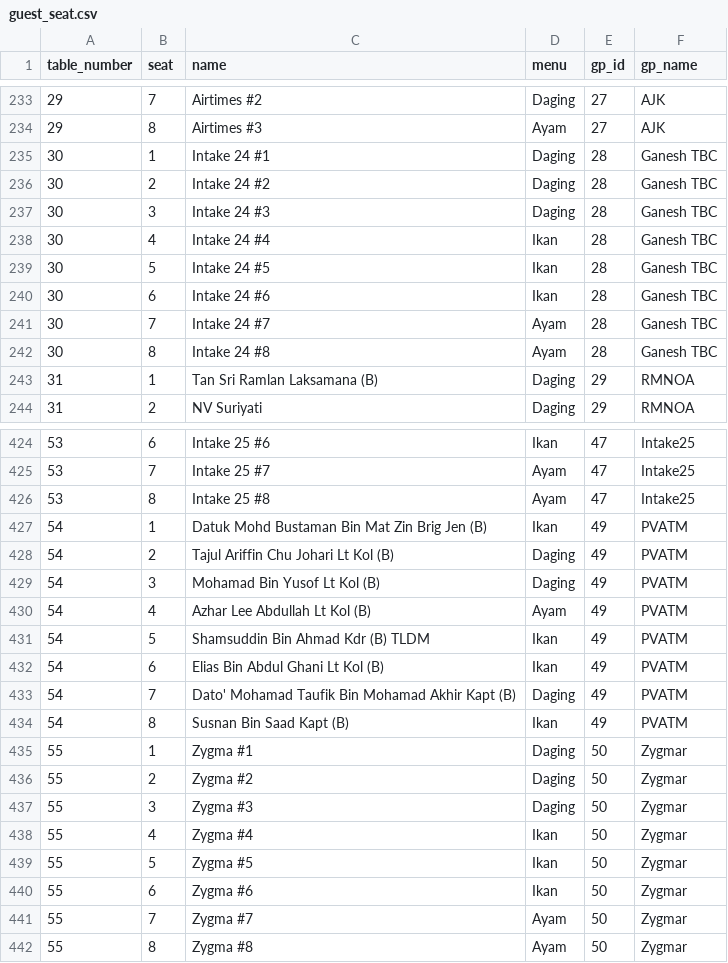
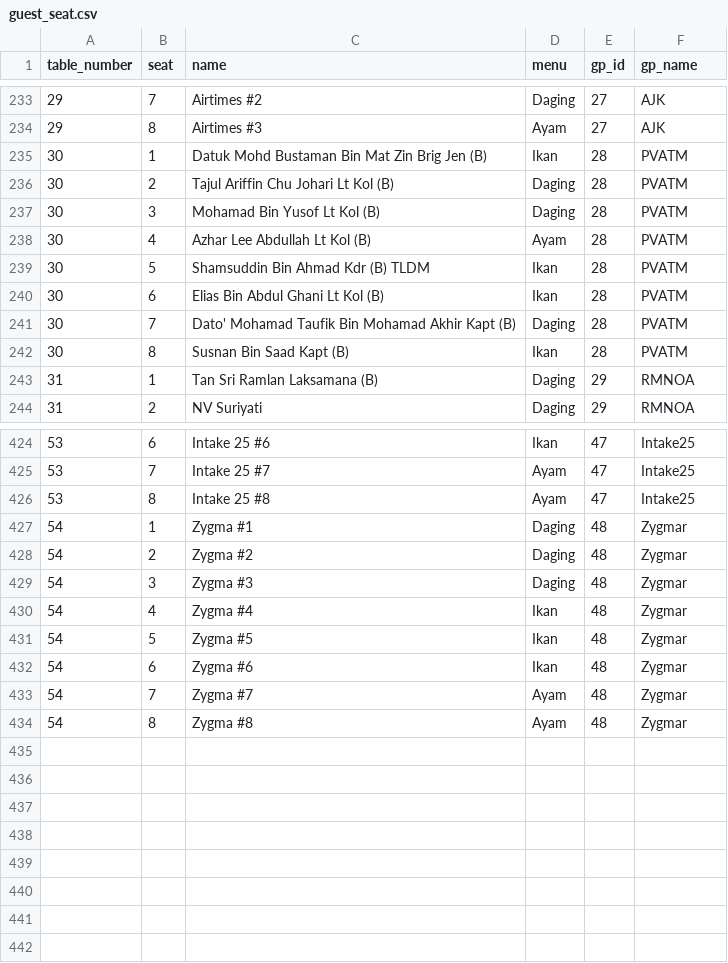
Before and after one commit to hamdanyc/mmmr, a CSV file: guest_seat.csv, drawn as a sheet; only a part is shown, gaps mark what is left out; the diff covers the shown part only.

Commit message:
Drop Intake 24

```diff
--- a/guest_seat.csv
+++ b/guest_seat.csv
@@ -234,10 +234,10 @@ table_number,seat,name,menu,gp_id,gp_name
 29,8,Airtimes #3,Ayam,27,AJK
-30,1,Intake 24 #1,Daging,28,Ganesh TBC
-30,2,Intake 24 #2,Daging,28,Ganesh TBC
-30,3,Intake 24 #3,Daging,28,Ganesh TBC
-30,4,Intake 24 #4,Ikan,28,Ganesh TBC
-30,5,Intake 24 #5,Ikan,28,Ganesh TBC
-30,6,Intake 24 #6,Ikan,28,Ganesh TBC
-30,7,Intake 24 #7,Ayam,28,Ganesh TBC
-30,8,Intake 24 #8,Ayam,28,Ganesh TBC
+30,1,Datuk Mohd Bustaman Bin Mat Zin Brig Jen (B),Ikan,28,PVATM
+30,2,Tajul Ariffin Chu Johari Lt Kol (B),Daging,28,PVATM
+30,3,Mohamad Bin Yusof Lt Kol (B),Daging,28,PVATM
+30,4,Azhar Lee Abdullah Lt Kol (B),Ayam,28,PVATM
+30,5,Shamsuddin Bin Ahmad Kdr (B) TLDM,Ikan,28,PVATM
+30,6,Elias Bin Abdul Ghani Lt Kol (B),Ikan,28,PVATM
+30,7,Dato' Mohamad Taufik Bin Mohamad Akhir Kapt (B),Daging,28,PVATM
+30,8,Susnan Bin Saad Kapt (B),Ikan,28,PVATM
 31,1,Tan Sri Ramlan Laksamana (B),Daging,29,RMNOA
@@ -426,17 +426,9 @@ table_number,seat,name,menu,gp_id,gp_name
 53,8,Intake 25 #8,Ayam,47,Intake25
-54,1,Datuk Mohd Bustaman Bin Mat Zin Brig Jen (B),Ikan,49,PVATM
-54,2,Tajul Ariffin Chu Johari Lt Kol (B),Daging,49,PVATM
-54,3,Mohamad Bin Yusof Lt Kol (B),Daging,49,PVATM
-54,4,Azhar Lee Abdullah Lt Kol (B),Ayam,49,PVATM
-54,5,Shamsuddin Bin Ahmad Kdr (B) TLDM,Ikan,49,PVATM
-54,6,Elias Bin Abdul Ghani Lt Kol (B),Ikan,49,PVATM
-54,7,Dato' Mohamad Taufik Bin Mohamad Akhir Kapt (B),Daging,49,PVATM
-54,8,Susnan Bin Saad Kapt (B),Ikan,49,PVATM
-55,1,Zygma #1,Daging,50,Zygmar
-55,2,Zygma #2,Daging,50,Zygmar
-55,3,Zygma #3,Daging,50,Zygmar
-55,4,Zygma #4,Ikan,50,Zygmar
-55,5,Zygma #5,Ikan,50,Zygmar
-55,6,Zygma #6,Ikan,50,Zygmar
-55,7,Zygma #7,Ayam,50,Zygmar
-55,8,Zygma #8,Ayam,50,Zygmar
+54,1,Zygma #1,Daging,48,Zygmar
+54,2,Zygma #2,Daging,48,Zygmar
+54,3,Zygma #3,Daging,48,Zygmar
+54,4,Zygma #4,Ikan,48,Zygmar
+54,5,Zygma #5,Ikan,48,Zygmar
+54,6,Zygma #6,Ikan,48,Zygmar
+54,7,Zygma #7,Ayam,48,Zygmar
+54,8,Zygma #8,Ayam,48,Zygmar
```
Also changed, not shown: 52 edited cells elsewhere in this file, tempahan.csv, 1 other file.
